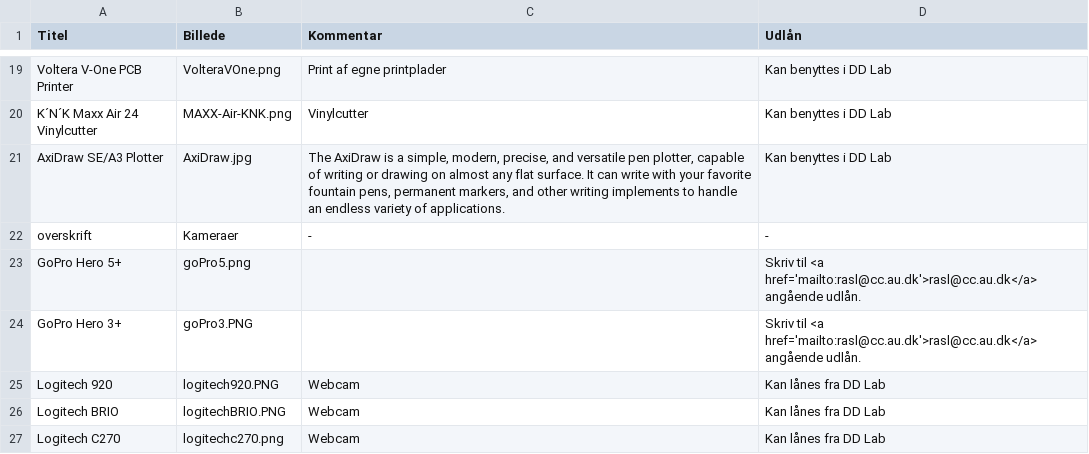
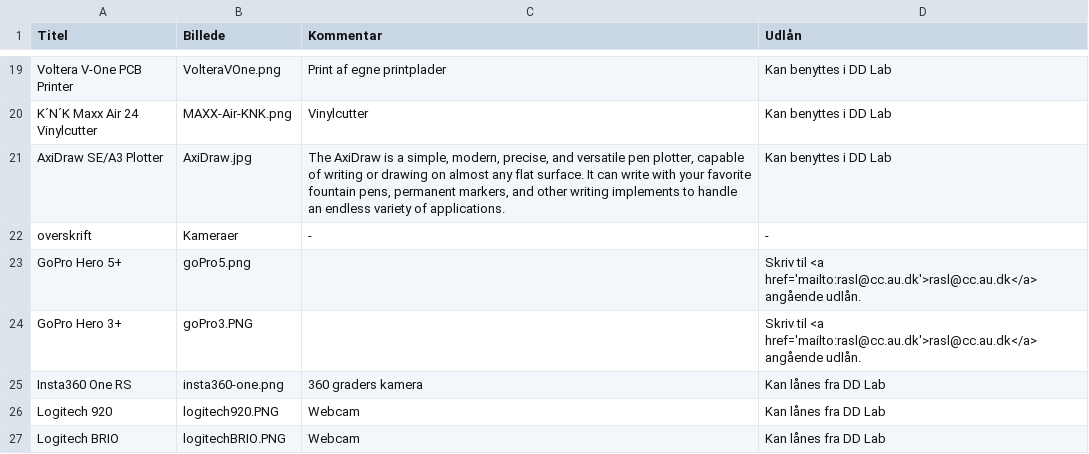
Before and after one commit to DDlabAU/faciliteter-og-udstyr, a CSV file: dd-lab/DDLabTabel.csv, drawn as a sheet; only a part is shown, gaps mark what is left out; the shorter side is filled out with more unchanged rows.

Commit message:
Add insta360

```diff
--- a/dd-lab/DDLabTabel.csv
+++ b/dd-lab/DDLabTabel.csv
@@ -24,2 +24,3 @@ GoPro Hero 5+;goPro5.png;;Skriv til <a href='mailto:rasl@cc.au.dk'>rasl@cc.au.dk
 GoPro Hero 3+;goPro3.PNG;;Skriv til <a href='mailto:rasl@cc.au.dk'>rasl@cc.au.dk</a>  angående udlån.
+Insta360 One RS; insta360-one.png; 360 graders kamera; Kan lånes fra DD Lab
 Logitech 920;logitech920.PNG;Webcam;Kan lånes fra DD Lab
```
Also changed, not shown: 1 other file.
